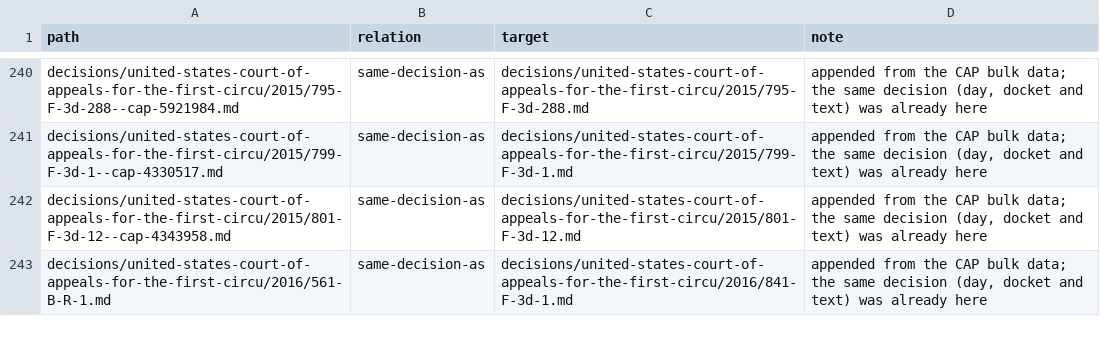
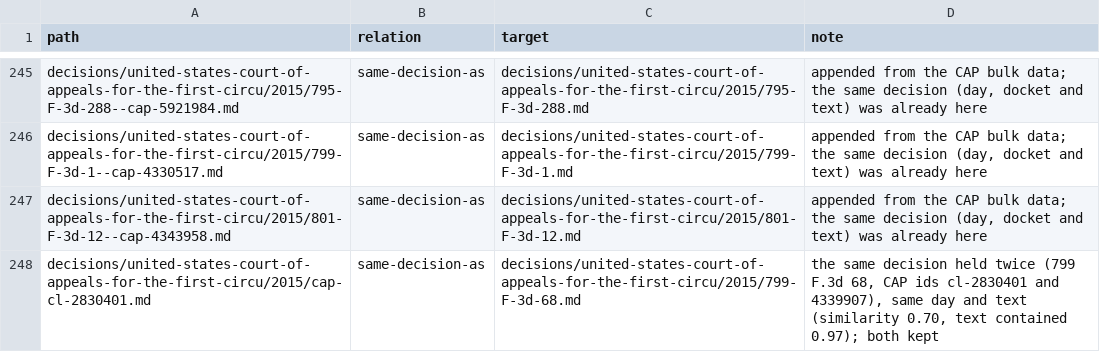
Before and after one commit to lexifina/united-states-ca1-caselaw, a TSV file: decision-relations.tsv, drawn as a sheet; only a part is shown, gaps mark what is left out; the shorter side is filled out with more unchanged rows; the diff covers the shown part only; the diff names each change by its address in the sheet, - before the commit and + after, or states it on an @@ line.

Commit message:
Documentation: parallel-reporter copies marked as the same decision (7 files: 2 in another reporter, 5 held twice under one citation); decision-relations.tsv, decision index, corpus.json, README, REPRODUCE.md
Each file below is the same decision as the file after the arrow (same day, a citation, docket or name in common, and the same opinion text). Both files are kept; the index gives the first file's references to the second (18 rows re-pointed). No history is rewritten.

decisions/united-states-court-of-appeals-for-the-first-circu/1982/690-F-2d-1--cap-1474082.md -> decisions/united-states-court-of-appeals-for-the-first-circu/1982/681-F-2d-66.md (0.92)
decisions/united-states-court-of-appeals-for-the-first-circu/1989/871-F-2d-223--cap-6498830.md -> decisions/united-states-court-of-appeals-for-the-first-circu/1989/871-F-2d-223.md (1.00)
decisions/united-states-court-of-appeals-for-the-first-circu/1997/112-F-3d-538--cap-7345586.md -> decisions/united-states-court-of-appeals-for-the-first-circu/1997/112-F-3d-538.md (1.00)
decisions/united-states-court-of-appeals-for-the-first-circu/2004/395-F-3d-1.md -> decisions/united-states-court-of-appeals-for-the-first-circu/2004/108-F-App-x-651.md (1.00)
decisions/united-states-court-of-appeals-for-the-first-circu/2014/cap-cl-2679187.md -> decisions/united-states-court-of-appeals-for-the-first-circu/2014/753-F-3d-309.md (0.83)
decisions/united-states-court-of-appeals-for-the-first-circu/2015/cap-cl-2830401.md -> decisions/united-states-court-of-appeals-for-the-first-circu/2015/799-F-3d-68.md (0.70)
decisions/united-states-court-of-appeals-for-the-first-circu/2015/cap-cl-2830402.md -> decisions/united-states-court-of-appeals-for-the-first-circu/2015/799-F-3d-68.md (0.70)

```diff
--- a/decision-relations.tsv
+++ b/decision-relations.tsv
+row 248: decisions/united-states-court-of-appeals-for-the-first-circu/2015/cap-cl-2830401.md | same-decision-as | decisions/united-states-court-of-appeals-for-the-first-circu/2015/799-F-3d-68.md | the same decision held twice (799 F.3d 68, CAP ids cl-2830401 and 4339907), same day and text (similarity 0.70, text contained 0.97); both kept
```
Also changed, not shown: 6 added rows elsewhere in this file, 4 other files.
